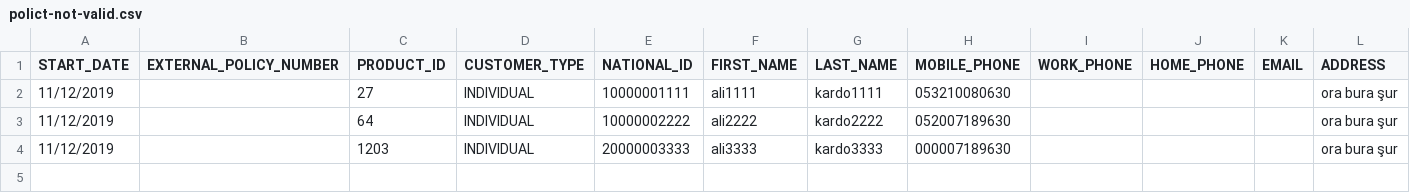
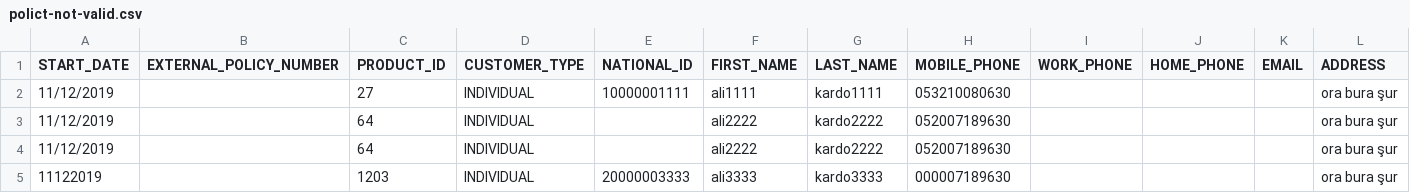
Before and after one commit to berkayoztunc/proje103, a CSV file: test-files/polict-not-valid.csv, drawn as a sheet; only a part is shown; addresses are those after the commit; rows hold the shown columns only; the diff names each change by its address in the sheet, - before the commit and + after, or states it on an @@ line.

Commit message:
update last fixer

```diff
--- a/test-files/polict-not-valid.csv
+++ b/test-files/polict-not-valid.csv
-E3 (NATIONAL_ID): 10000002222
+E3 (NATIONAL_ID): (empty)
+row 4: 11/12/2019 |  | 64 | INDIVIDUAL |  | ali2222 | kardo2222 | 052007189630 |  |  |  | ora bura şur
-A5 (START_DATE): 11/12/2019
+A5 (START_DATE): 11122019
```
Also changed, not shown: 13 other files.
